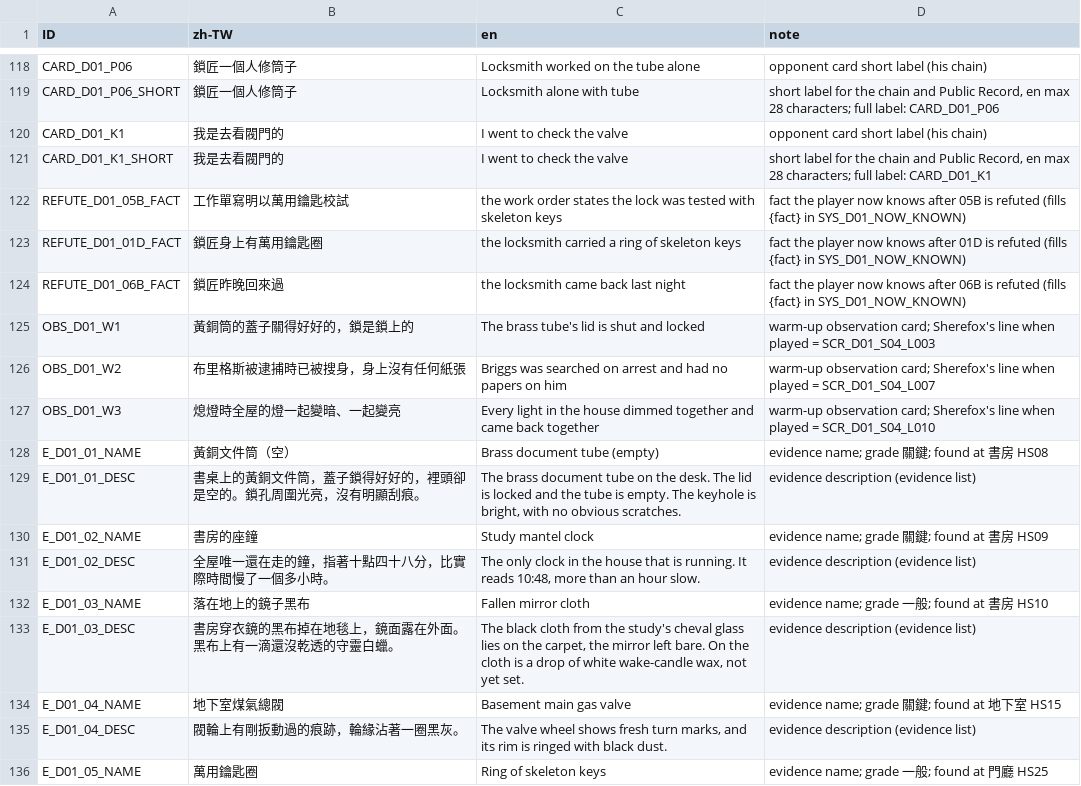
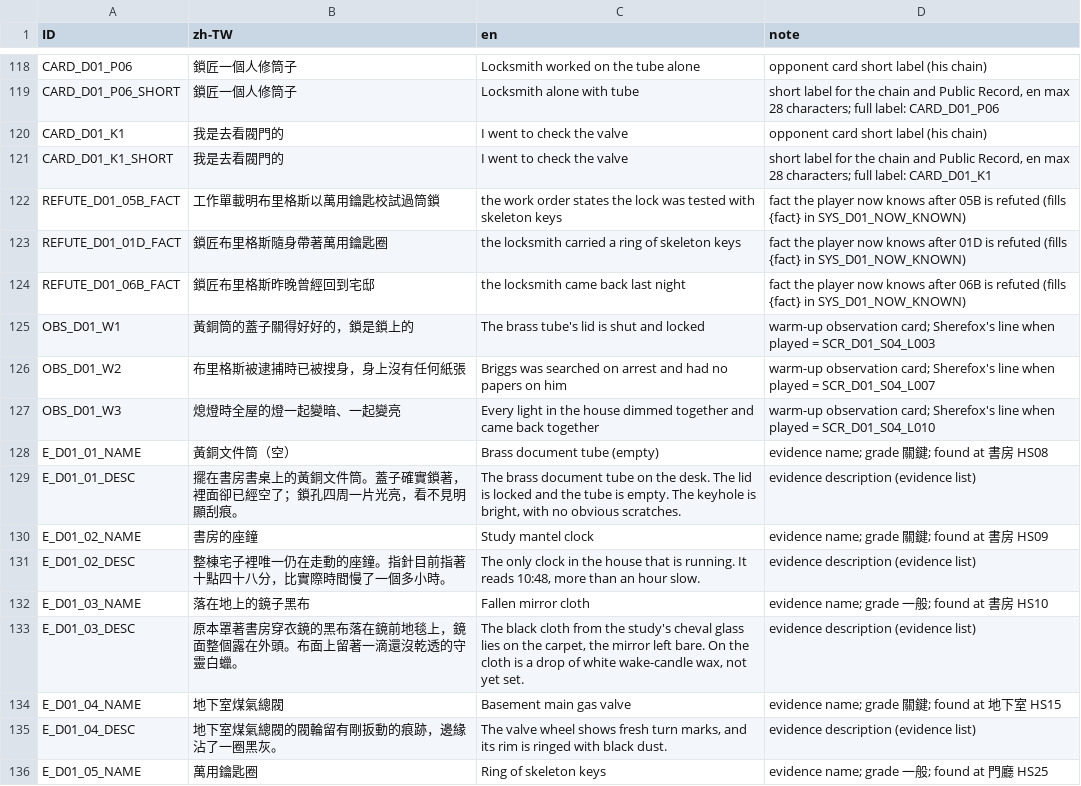
Before and after one commit to z060142/Sherefox-game-project, a CSV file: source/localization/d01/evidence_d01.csv, drawn as a sheet; only a part is shown, gaps mark what is left out; the diff covers the shown part only.

```diff
--- a/source/localization/d01/evidence_d01.csv
+++ b/source/localization/d01/evidence_d01.csv
@@ -121,5 +121,5 @@ CARD_D01_K1,我是去看閥門的,I went to check the valve,opponent card short
 CARD_D01_K1_SHORT,我是去看閥門的,I went to check the valve,"short label for the chain and Public Record, en max 28 characters; full label: CARD_D01_K1"
-REFUTE_D01_05B_FACT,工作單寫明以萬用鑰匙校試,the work order states the lock was tested with skeleton keys,fact the player now knows after 05B is refuted (fills {fact} in SYS_D01_NOW_KNOWN)
-REFUTE_D01_01D_FACT,鎖匠身上有萬用鑰匙圈,the locksmith carried a ring of skeleton keys,fact the player now knows after 01D is refuted (fills {fact} in SYS_D01_NOW_KNOWN)
-REFUTE_D01_06B_FACT,鎖匠昨晚回來過,the locksmith came back last night,fact the player now knows after 06B is refuted (fills {fact} in SYS_D01_NOW_KNOWN)
+REFUTE_D01_05B_FACT,工作單載明布里格斯以萬用鑰匙校試過筒鎖,the work order states the lock was tested with skeleton keys,fact the player now knows after 05B is refuted (fills {fact} in SYS_D01_NOW_KNOWN)
+REFUTE_D01_01D_FACT,鎖匠布里格斯隨身帶著萬用鑰匙圈,the locksmith carried a ring of skeleton keys,fact the player now knows after 01D is refuted (fills {fact} in SYS_D01_NOW_KNOWN)
+REFUTE_D01_06B_FACT,鎖匠布里格斯昨晚曾經回到宅邸,the locksmith came back last night,fact the player now knows after 06B is refuted (fills {fact} in SYS_D01_NOW_KNOWN)
 OBS_D01_W1,黃銅筒的蓋子關得好好的，鎖是鎖上的,The brass tube's lid is shut and locked,warm-up observation card; Sherefox's line when played = SCR_D01_S04_L003
@@ -128,9 +128,9 @@ OBS_D01_W3,熄燈時全屋的燈一起變暗、一起變亮,Every light in the h
 E_D01_01_NAME,黃銅文件筒（空）,Brass document tube (empty),evidence name; grade 關鍵; found at 書房 HS08
-E_D01_01_DESC,書桌上的黃銅文件筒，蓋子鎖得好好的，裡頭卻是空的。鎖孔周圍光亮，沒有明顯刮痕。,"The brass document tube on the desk. The lid is locked and the tube is empty. The keyhole is bright, with no obvious scratches.",evidence description (evidence list)
+E_D01_01_DESC,擺在書房書桌上的黃銅文件筒。蓋子確實鎖著，裡面卻已經空了；鎖孔四周一片光亮，看不見明顯刮痕。,"The brass document tube on the desk. The lid is locked and the tube is empty. The keyhole is bright, with no obvious scratches.",evidence description (evidence list)
 E_D01_02_NAME,書房的座鐘,Study mantel clock,evidence name; grade 關鍵; found at 書房 HS09
-E_D01_02_DESC,全屋唯一還在走的鐘，指著十點四十八分，比實際時間慢了一個多小時。,"The only clock in the house that is running. It reads 10:48, more than an hour slow.",evidence description (evidence list)
+E_D01_02_DESC,整棟宅子裡唯一仍在走動的座鐘。指針目前指著十點四十八分，比實際時間慢了一個多小時。,"The only clock in the house that is running. It reads 10:48, more than an hour slow.",evidence description (evidence list)
 E_D01_03_NAME,落在地上的鏡子黑布,Fallen mirror cloth,evidence name; grade 一般; found at 書房 HS10
-E_D01_03_DESC,書房穿衣鏡的黑布掉在地毯上，鏡面露在外面。黑布上有一滴還沒乾透的守靈白蠟。,"The black cloth from the study's cheval glass lies on the carpet, the mirror left bare. On the cloth is a drop of white wake-candle wax, not yet set.",evidence description (evidence list)
+E_D01_03_DESC,原本罩著書房穿衣鏡的黑布落在鏡前地毯上，鏡面整個露在外頭。布面上留著一滴還沒乾透的守靈白蠟。,"The black cloth from the study's cheval glass lies on the carpet, the mirror left bare. On the cloth is a drop of white wake-candle wax, not yet set.",evidence description (evidence list)
 E_D01_04_NAME,地下室煤氣總閥,Basement main gas valve,evidence name; grade 關鍵; found at 地下室 HS15
-E_D01_04_DESC,閥輪上有剛扳動過的痕跡，輪緣沾著一圈黑灰。,"The valve wheel shows fresh turn marks, and its rim is ringed with black dust.",evidence description (evidence list)
+E_D01_04_DESC,地下室煤氣總閥的閥輪留有剛扳動的痕跡，邊緣沾了一圈黑灰。,"The valve wheel shows fresh turn marks, and its rim is ringed with black dust.",evidence description (evidence list)
 E_D01_05_NAME,萬用鑰匙圈,Ring of skeleton keys,evidence name; grade 一般; found at 門廳 HS25
```
Also changed, not shown: 80 edited cells elsewhere in this file, source/staging/staging_d01.csv, strings/en.csv, 20 other files.
